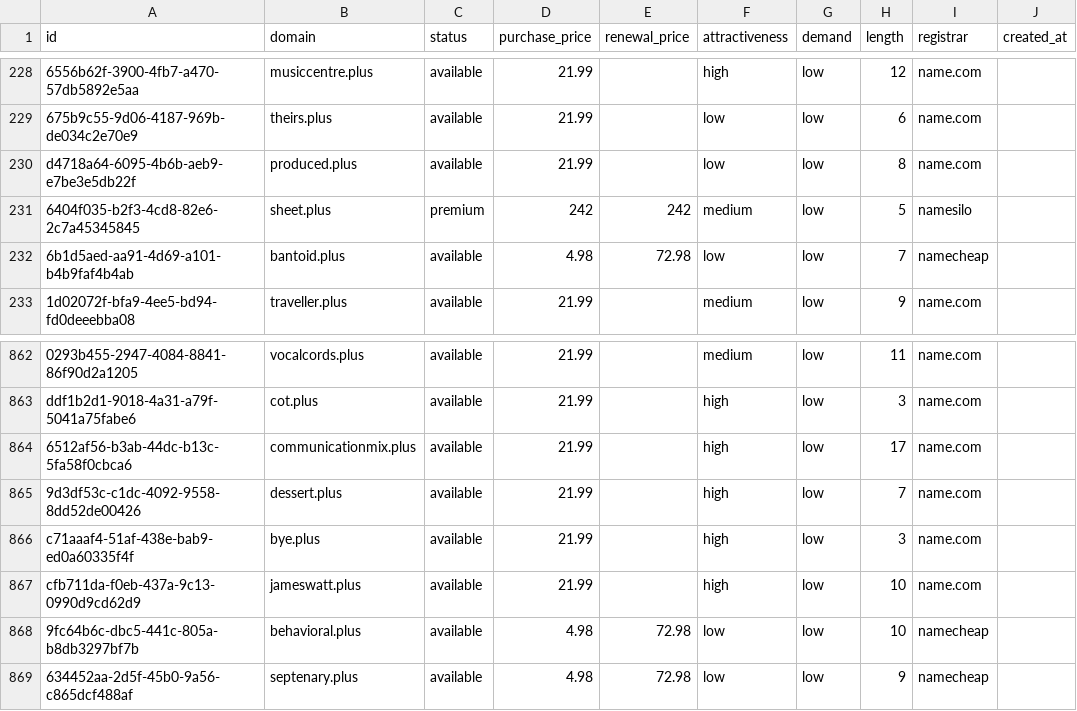
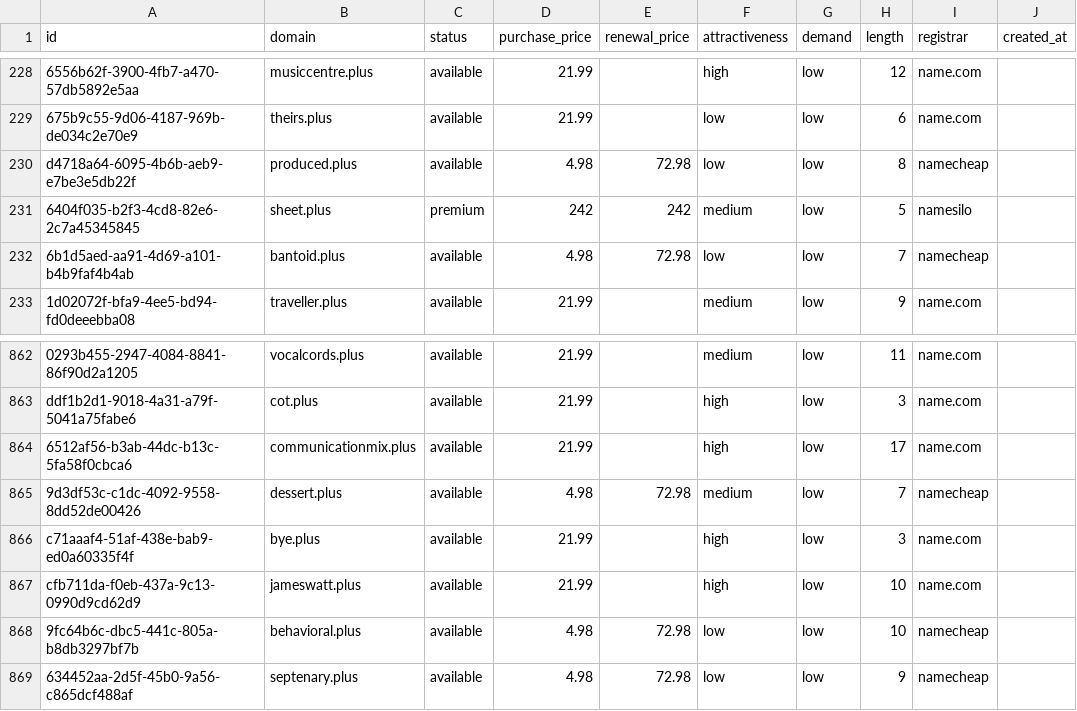
Before and after one commit to UniqueDomains/plus-oneword-domains, a CSV file: plus.csv, drawn as a sheet; only a part is shown, gaps mark what is left out; the diff names each change by its address in the sheet, - before the commit and + after, or states it on an @@ line.

Commit message:
Domains update

```diff
--- a/plus.csv
+++ b/plus.csv
-D230 (purchase_price): 21.99
+D230 (purchase_price): 4.98
-E230 (renewal_price): (empty)
+E230 (renewal_price): 72.98
-I230 (registrar): name.com
+I230 (registrar): namecheap
-D865 (purchase_price): 21.99
+D865 (purchase_price): 4.98
-E865 (renewal_price): (empty)
+E865 (renewal_price): 72.98
-F865 (attractiveness): high
+F865 (attractiveness): medium
-I865 (registrar): name.com
+I865 (registrar): namecheap
```
Also changed, not shown: 4 other files.
